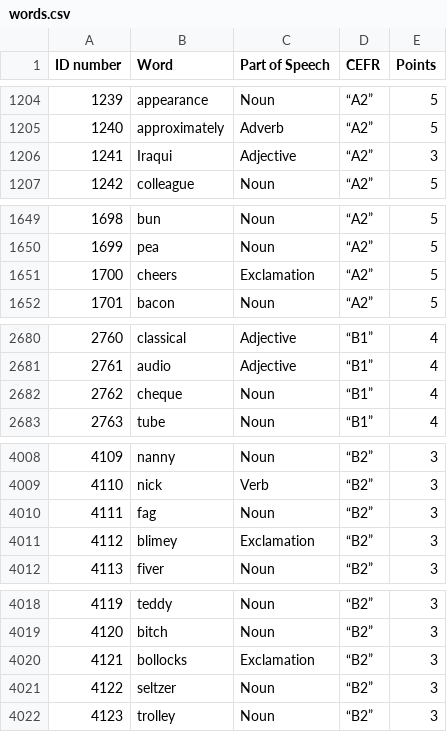
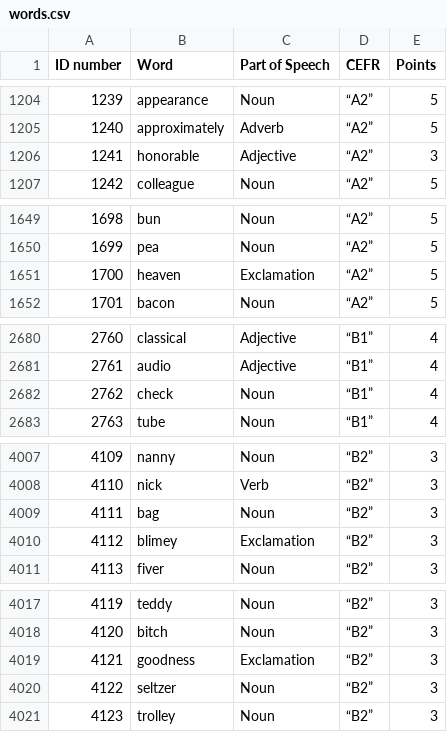
Before and after one commit to amyanycoder/monkeysmash, a CSV file: monkeysmash/src/words.csv, drawn as a sheet; only a part is shown, gaps mark what is left out; the diff covers the shown part only.

```diff
--- a/monkeysmash/src/words.csv
+++ b/monkeysmash/src/words.csv
@@ -1205,3 +1205,3 @@
 "1240","approximately","Adverb","“A2”","5","","","",""
-"1241","Iraqui","Adjective","“A2”","3","","","",""
+"1241","honorable","Adjective","“A2”","3","","","",""
 "1242","colleague","Noun","“A2”","5","","","",""
@@ -1650,3 +1650,3 @@
 "1699","pea","Noun","“A2”","5","","","",""
-"1700","cheers","Exclamation","“A2”","5","","","",""
+"1700","heaven","Exclamation","“A2”","5","","","",""
 "1701","bacon","Noun","“A2”","5","","","",""
@@ -2681,3 +2681,3 @@
 "2761","audio","Adjective","“B1”","4","","","",""
-"2762","cheque","Noun","“B1”","4","","","",""
+"2762","check","Noun","“B1”","4","","","",""
 "2763","tube","Noun","“B1”","4","","","",""
@@ -4009,3 +4008,3 @@
 "4110","nick","Verb","“B2”","3","","","",""
-"4111","fag","Noun","“B2”","3","","","",""
+"4111","bag","Noun","“B2”","3","","","",""
 "4112","blimey","Exclamation","“B2”","3","","","",""
@@ -4019,3 +4018,3 @@
 "4120","bitch","Noun","“B2”","3","","","",""
-"4121","bollocks","Exclamation","“B2”","3","","","",""
+"4121","goodness","Exclamation","“B2”","3","","","",""
 "4122","seltzer","Noun","“B2”","3","","","",""
```
Also changed, not shown: 3 removed rows and 11 edited cells elsewhere in this file, 13 other files.
